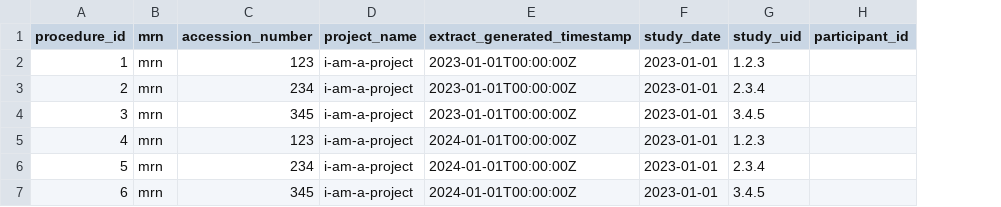
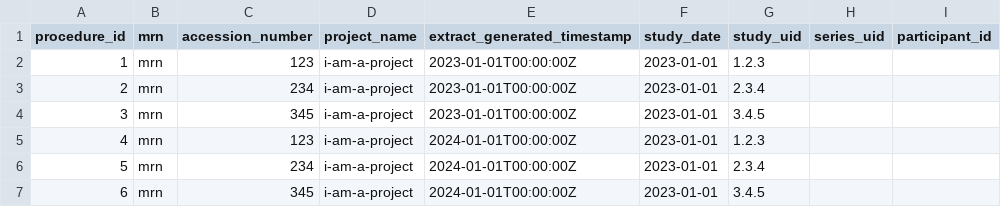
Before and after one commit to SAFEHR-data/PIXL, a CSV file: pytest-pixl/src/pytest_pixl/data/omop-resources/duplicate_input.csv, drawn as a sheet; the diff names each change by its address in the sheet, - before the commit and + after, or states it on an @@ line.

Commit message:
Add 'series_uid' attribute to Message
Also update CLI tests to include series_uid in Messages
And update pytest_pixl resources to include series_uid in test CSV files

```diff
--- a/pytest-pixl/src/pytest_pixl/data/omop-resources/duplicate_input.csv
+++ b/pytest-pixl/src/pytest_pixl/data/omop-resources/duplicate_input.csv
+column H (series_uid), empty
```
Also changed, not shown: pytest-pixl/src/pytest_pixl/data/omop-resources/batch_input.csv, pytest-pixl/src/pytest_pixl/data/omop-resources/multiple_projects.csv, 8 other files.
